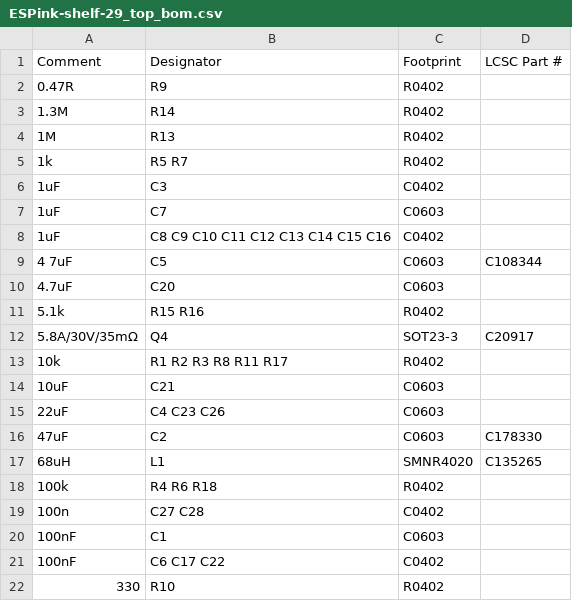
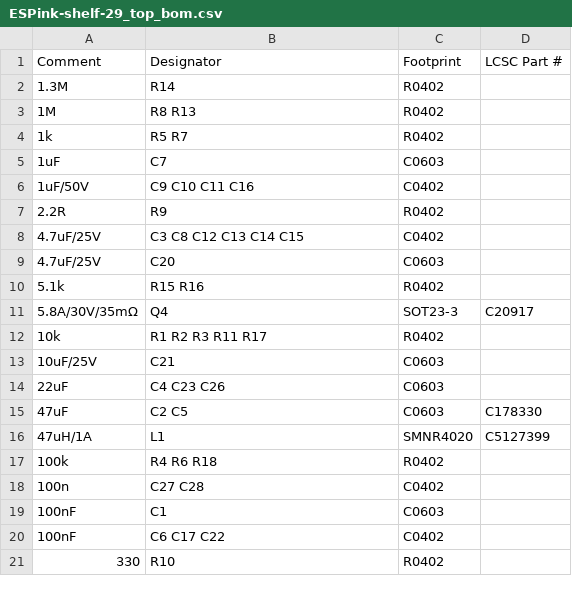
Before and after one commit to LaskaKit/ESPink-Shelf, a CSV file: Production/29/old/ESPink-shelf-29_top_bom.csv, drawn as a sheet; only a part is shown; the diff covers the shown part only.

```diff
--- a/Production/29/old/ESPink-shelf-29_top_bom.csv
+++ b/Production/29/old/ESPink-shelf-29_top_bom.csv
@@ -1,18 +1,17 @@
 Comment,Designator,Footprint,LCSC Part #
-0.47R,R9,R0402,
 1.3M,R14,R0402,
-1M,R13,R0402,
+1M,R8 R13,R0402,
 1k,R5 R7,R0402,
-1uF,C3,C0402,
 1uF,C7,C0603,
-1uF,C8 C9 C10 C11 C12 C13 C14 C15 C16,C0402,
-4 7uF,C5,C0603,C108344
-4.7uF,C20,C0603,
+1uF/50V,C9 C10 C11 C16,C0402,
+2.2R,R9,R0402,
+4.7uF/25V,C3 C8 C12 C13 C14 C15,C0402,
+4.7uF/25V,C20,C0603,
 5.1k,R15 R16,R0402,
 5.8A/30V/35mΩ,Q4,SOT23-3,C20917
-10k,R1 R2 R3 R8 R11 R17,R0402,
-10uF,C21,C0603,
+10k,R1 R2 R3 R11 R17,R0402,
+10uF/25V,C21,C0603,
 22uF,C4 C23 C26,C0603,
-47uF,C2,C0603,C178330
-68uH,L1,SMNR4020,C135265
+47uF,C2 C5,C0603,C178330
+47uH/1A,L1,SMNR4020,C5127399
 100k,R4 R6 R18,R0402,
```
Also changed, not shown: 1 added row, 3 removed rows and 13 edited cells elsewhere in this file, Production/29/old/ESPink-shelf-29_top_cpl.csv, 21 other files.
